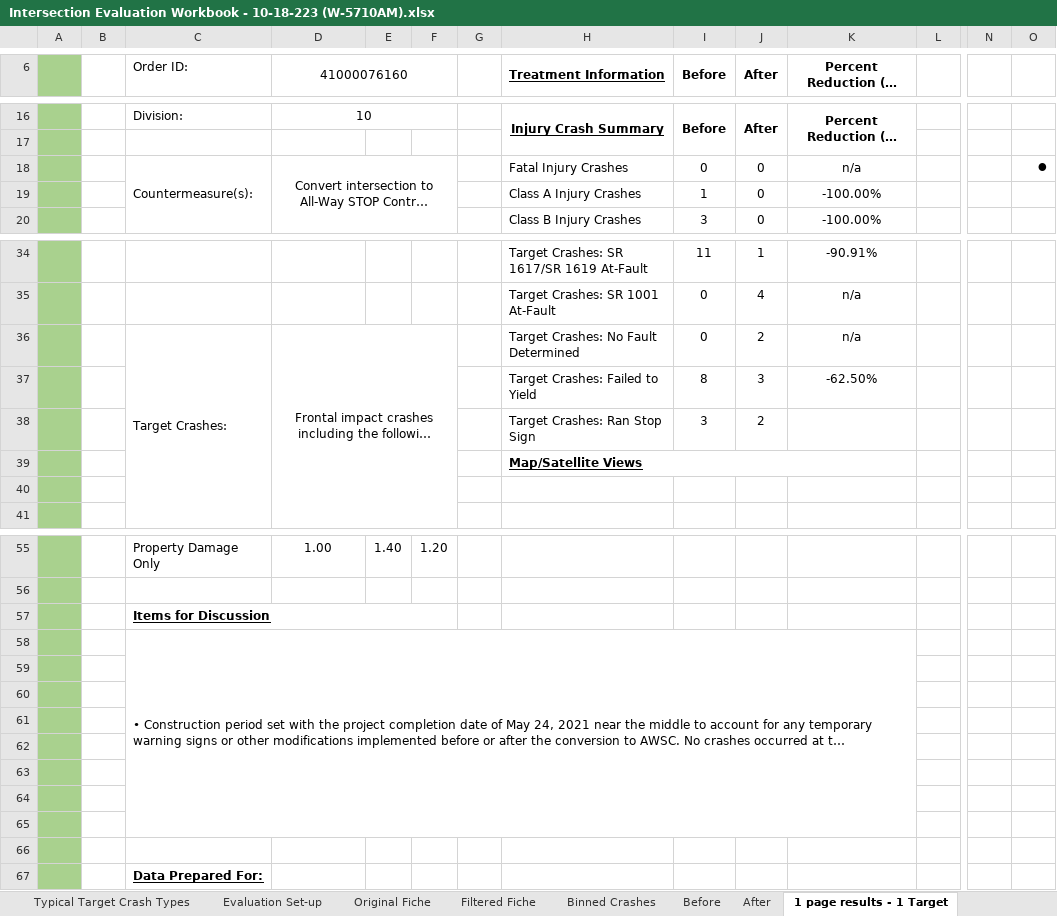
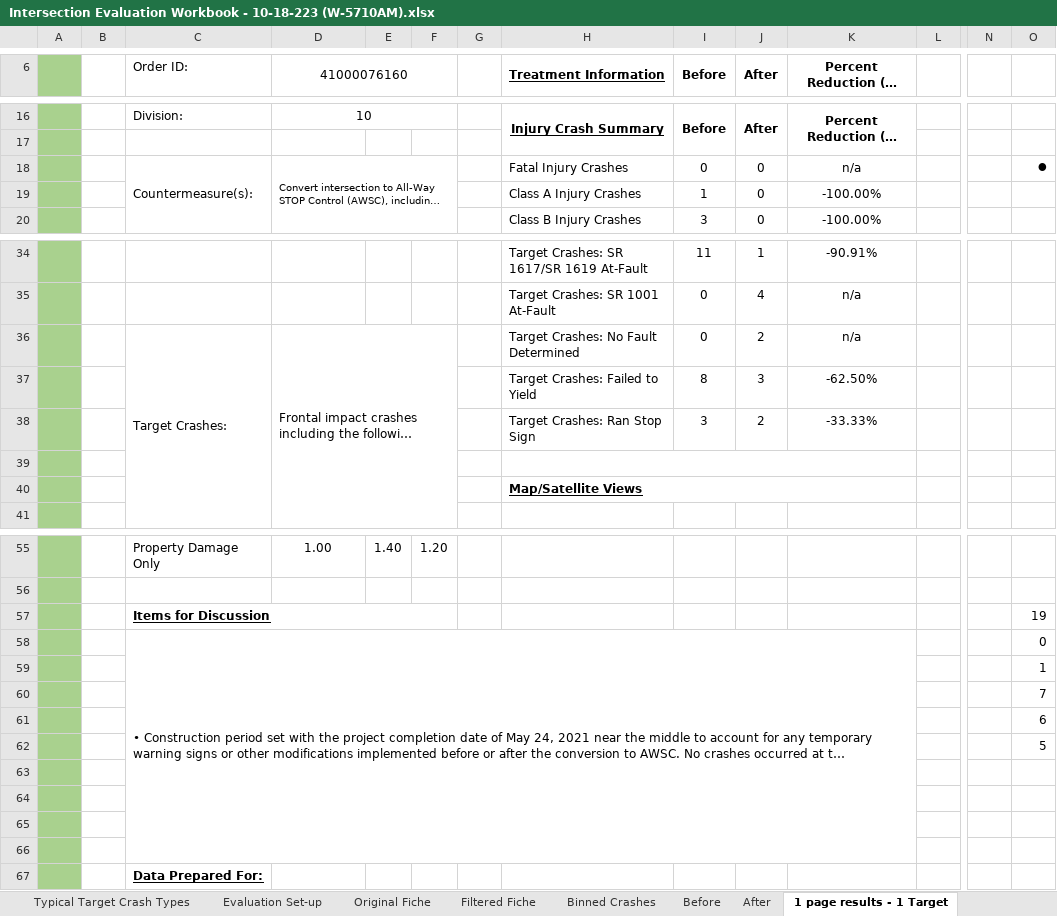
Before and after one commit to bahretc/Etch-A-Sketch, an Excel workbook: examples/41000076160/Intersection Evaluation Workbook - 10-18-223 (W-5710AM).xlsx, sheet 1 page results - 1 Target, drawn as a sheet; only a part is shown, gaps mark what is left out; long unchanged cells end in …; values as stored, in another font and other column widths than the file's, no borders; charts and pictures and conditional formats not drawn; removed rows and columns are numbered as before the commit, all else as after; rows hold the shown columns only; the diff names each change by its address in the sheet, - before the commit and + after, or states it on an @@ line.

```diff
--- a/examples/41000076160/Intersection Evaluation Workbook - 10-18-223 (W-5710AM).xlsx (sheet 1 page results - 1 Target)
+++ b/examples/41000076160/Intersection Evaluation Workbook - 10-18-223 (W-5710AM).xlsx (sheet 1 page results - 1 Target)
-D18 alignment: center
+D18 alignment: left, text size: smaller
-D36 alignment: center
+D36 alignment: left
-K38: (empty)
+K38: -33.33%
+row 39: (empty)
-row 40: (empty)
-O57: (empty)
+O57: 19
-C58:K65 merged
+C58:K66 merged
-O58: (empty)
+O58: 0
-O59: (empty)
+O59: 1
-O60: (empty)
+O60: 7
-O61: (empty)
+O61: 6
-O62: (empty)
+O62: 5
```
Also changed, not shown: formulas that keep their value, 12 other files.
